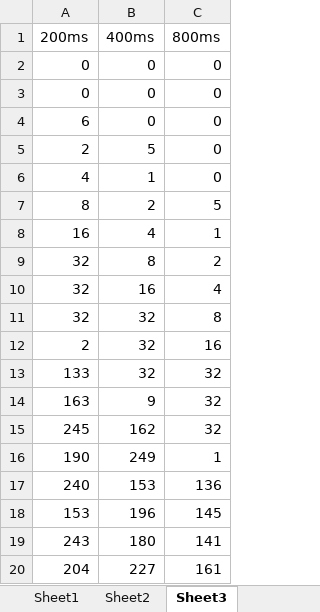
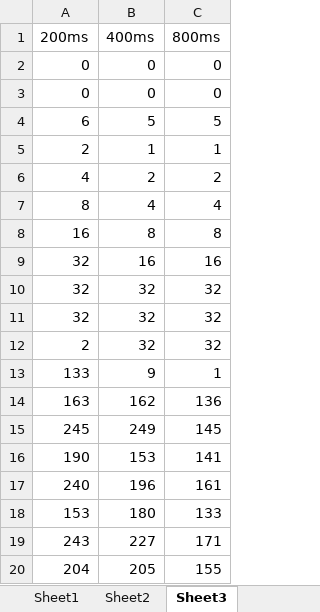
Before and after one commit to NoguchiKyosuke/exp_3years, an Excel workbook: NetSec/server/exp1/graph.xlsx, sheet Sheet3, drawn as a sheet; only a part is shown; values as stored, in another font and other column widths than the file's, no borders; charts and pictures not drawn; removed rows and columns are numbered as before the commit, all else as after; the diff covers the shown part only; the diff names each change by its address in the sheet, - before the commit and + after, or states it on an @@ line.

```diff
--- a/NetSec/server/exp1/graph.xlsx (sheet Sheet3)
+++ b/NetSec/server/exp1/graph.xlsx (sheet Sheet3)
-B4 (400ms): 0
+B4 (400ms): 5
-C4 (800ms): 0
+C4 (800ms): 5
-B5 (400ms): 5
+B5 (400ms): 1
-C5 (800ms): 0
+C5 (800ms): 1
-B6 (400ms): 1
+B6 (400ms): 2
-C6 (800ms): 0
+C6 (800ms): 2
-B7 (400ms): 2
+B7 (400ms): 4
-C7 (800ms): 5
+C7 (800ms): 4
-B8 (400ms): 4
+B8 (400ms): 8
-C8 (800ms): 1
+C8 (800ms): 8
-row 9: 32 | 8 | 2
-C9 (800ms): 4
+C9 (800ms): 16
-C10 (800ms): 8
+C10 (800ms): 32
+row 11: 32 | 32 | 32
-C12 (800ms): 16
+C12 (800ms): 32
-B13 (400ms): 32
+B13 (400ms): 9
-C13 (800ms): 32
+C13 (800ms): 1
-B14 (400ms): 9
+B14 (400ms): 162
-C14 (800ms): 32
+C14 (800ms): 136
-B15 (400ms): 162
+B15 (400ms): 249
-C15 (800ms): 32
+C15 (800ms): 145
-B16 (400ms): 249
+B16 (400ms): 153
-C16 (800ms): 1
+C16 (800ms): 141
-B17 (400ms): 153
+B17 (400ms): 196
-C17 (800ms): 136
+C17 (800ms): 161
-B18 (400ms): 196
+B18 (400ms): 180
-C18 (800ms): 145
+C18 (800ms): 133
-B19 (400ms): 180
+B19 (400ms): 227
-C19 (800ms): 141
+C19 (800ms): 171
-B20 (400ms): 227
+B20 (400ms): 205
-C20 (800ms): 161
+C20 (800ms): 155
```
Also changed, not shown: 7 added rows, 7 removed rows and 104 edited cells elsewhere in this sheet, sheet Sheet1, sheet Sheet2, formulas that keep their value, charts or pictures, 11 other files.
